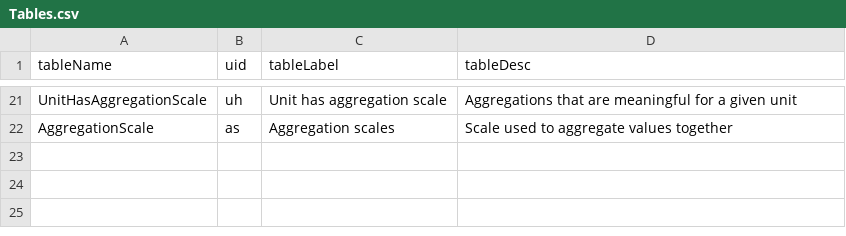
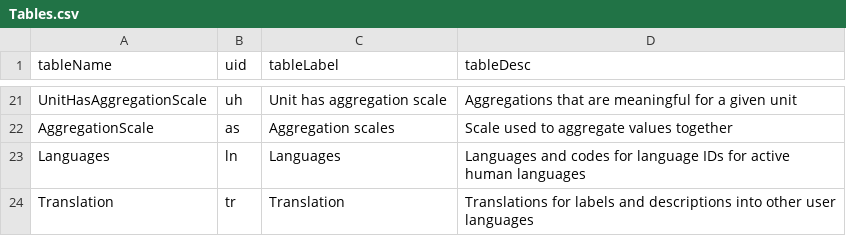
Before and after one commit to Big-Life-Lab/PHES-ODM, a CSV file: site/Tables.csv, drawn as a sheet; only a part is shown, gaps mark what is left out; the diff names each change by its address in the sheet, - before the commit and + after, or states it on an @@ line.

Commit message:
Added langage and translation tables to documentation
variables.csv and tables.csv now include details on the added language tables.

```diff
--- a/site/Tables.csv
+++ b/site/Tables.csv
+row 23: Languages | ln | Languages | Languages and codes for language IDs for active human languages
+row 24: Translation | tr | Translation | Translations for labels and descriptions into other user languages
```
Also changed, not shown: site/Variables.csv.
